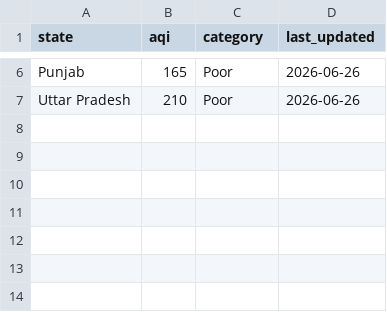
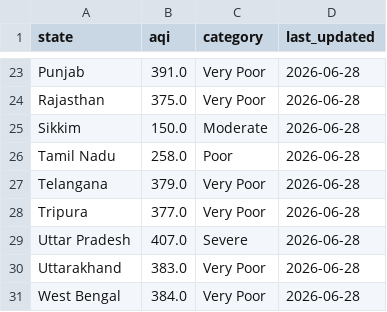
Before and after one commit to sahilsingh08305-rgb/sat-air-india, a CSV file: backend/data/aqi/india_aqi.csv, drawn as a sheet; only a part is shown, gaps mark what is left out; addresses are those after the commit; the diff covers the shown part only; the diff names each change by its address in the sheet, - before the commit and + after, or states it on an @@ line.

```diff
--- a/backend/data/aqi/india_aqi.csv
+++ b/backend/data/aqi/india_aqi.csv
-B23 (aqi): 165
+B23 (aqi): 391.0
-C23 (category): Poor
+C23 (category): Very Poor
-D23 (last_updated): 2026-06-26
+D23 (last_updated): 2026-06-28
+row 24: Rajasthan | 375.0 | Very Poor | 2026-06-28
+row 25: Sikkim | 150.0 | Moderate | 2026-06-28
+row 26: Tamil Nadu | 258.0 | Poor | 2026-06-28
+row 27: Telangana | 379.0 | Very Poor | 2026-06-28
+row 28: Tripura | 377.0 | Very Poor | 2026-06-28
-B29 (aqi): 210
+B29 (aqi): 407.0
-C29 (category): Poor
+C29 (category): Severe
-D29 (last_updated): 2026-06-26
+D29 (last_updated): 2026-06-28
+row 30: Uttarakhand | 383.0 | Very Poor | 2026-06-28
+row 31: West Bengal | 384.0 | Very Poor | 2026-06-28
```
Also changed, not shown: 19 added rows, 2 removed rows and 6 edited cells elsewhere in this file, 19 other files.
